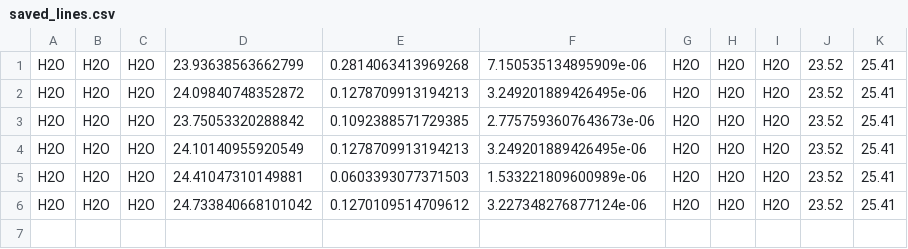
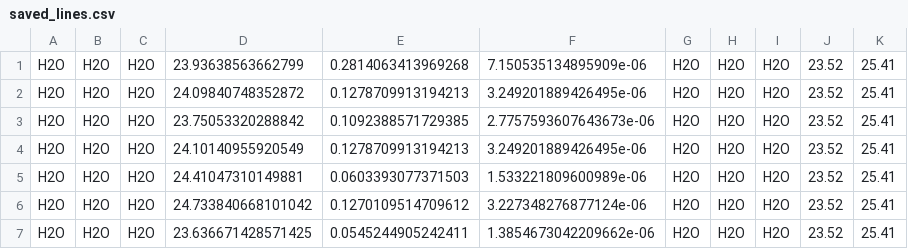
Before and after one commit to John-M87/iSLATTests, a CSV file: iSLAT/SAVES/saved_lines.csv, drawn as a sheet.

```diff
--- a/iSLAT/SAVES/saved_lines.csv
+++ b/iSLAT/SAVES/saved_lines.csv
@@ -6 +6,2 @@ H2O,H2O,H2O,24.41047310149881,0.0603393077371503,1.533221809600989e-06,H2O,H2O,H
 H2O,H2O,H2O,24.733840668101042,0.1270109514709612,3.227348276877124e-06,H2O,H2O,H2O,23.52,25.41
+H2O,H2O,H2O,23.636671428571425,0.0545244905242411,1.3854673042209662e-06,H2O,H2O,H2O,23.52,25.41
```
Also changed, not shown: 5 other files.
